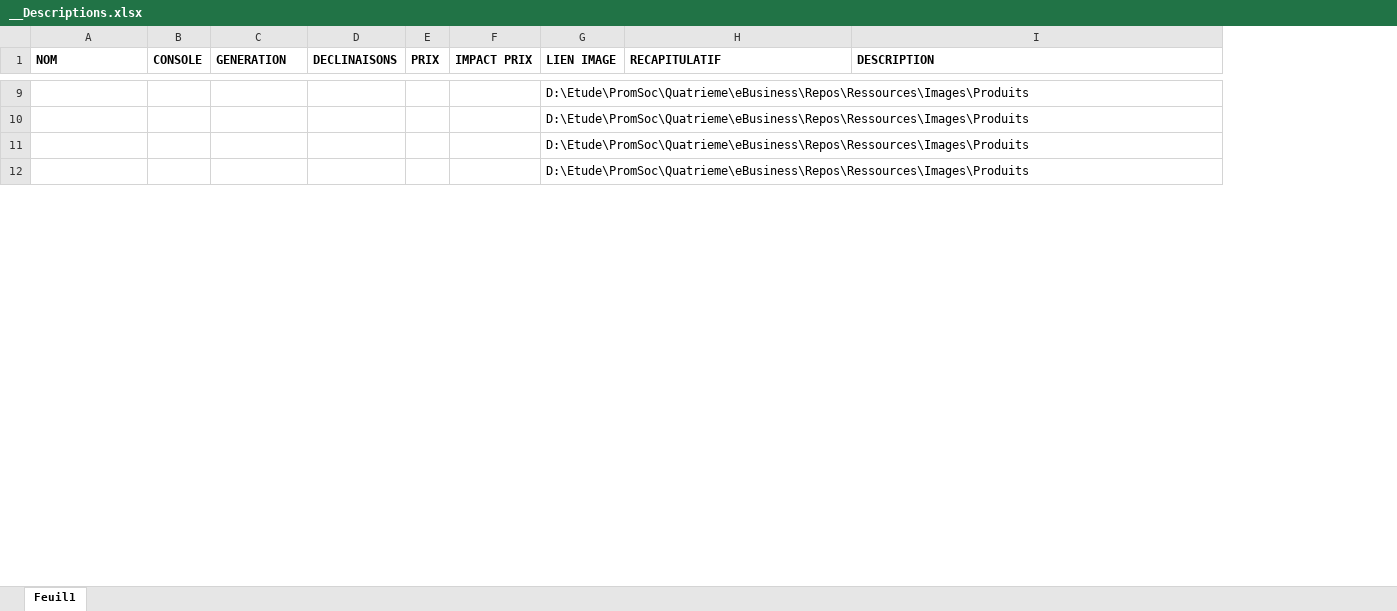
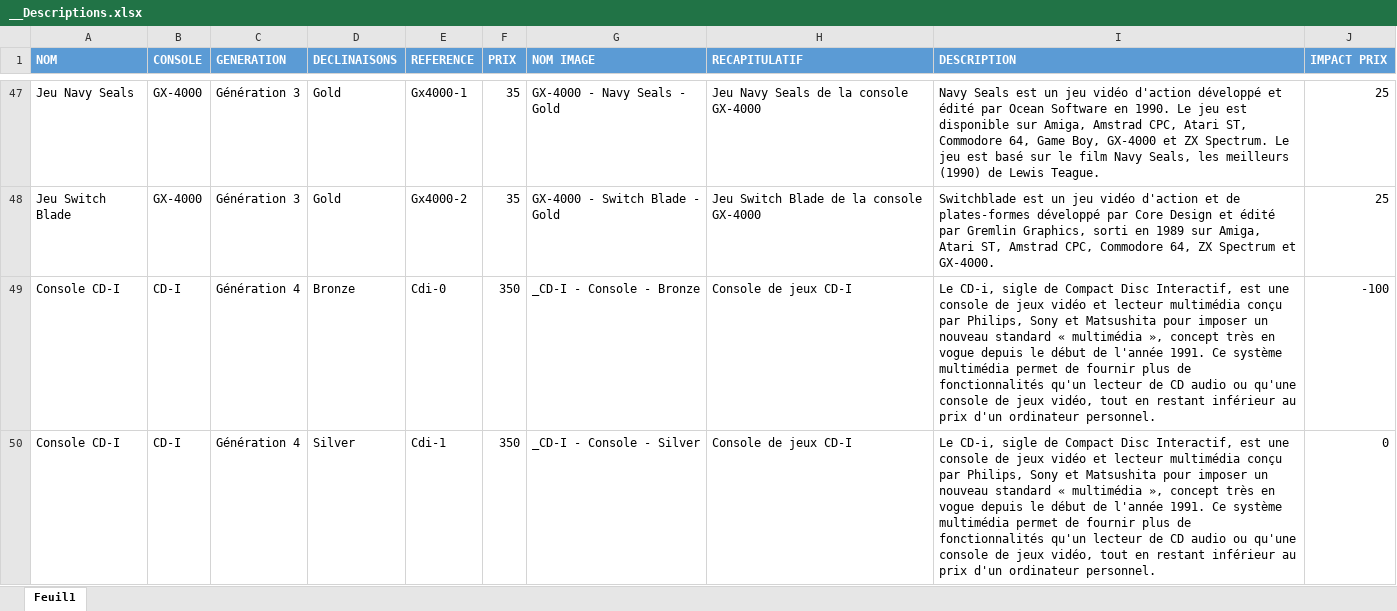
Before and after one commit to M-H92/projet-ebusiness, an Excel workbook: Ressources/Images/Produits/__Descriptions.xlsx, sheet Feuil1, drawn as a sheet; only a part is shown, gaps mark what is left out; values as stored, in another font and other column widths than the file's, no borders; table styles not drawn; removed rows and columns are numbered as before the commit, all else as after; the diff covers the shown part only; the diff names each change by its address in the sheet, - before the commit and + after, or states it on an @@ line.

Commit message:
feat(description): update

```diff
--- a/Ressources/Images/Produits/__Descriptions.xlsx (sheet Feuil1)
+++ b/Ressources/Images/Produits/__Descriptions.xlsx (sheet Feuil1)
+column E (REFERENCE), rows 47-50: Gx4000-1 | Gx4000-2 | Cdi-0 | Cdi-1
-column F (IMPACT PRIX), empty
-column G (LIEN IMAGE), rows 9-12: all D:\Etude\PromSoc\Quatrieme\eBusiness\Repos\Ressources\Images\Produits
+column G (NOM IMAGE), rows 47-50: GX-4000 - Navy Seals - Gold | GX-4000 - Switch Blade - Gold | _CD-I - Console - Bronze | _CD-I - Console - Silver
+column J (IMPACT PRIX), rows 47-50: 25 | 25 | -100 | 0
@@ A1:D1 fill: none → #5B9BD5, text colour: black → #FFFFFF @@
@@ F1 fill: none → #5B9BD5, text colour: black → #FFFFFF @@
@@ H1:I1 fill: none → #5B9BD5, text colour: black → #FFFFFF @@
-A47 (NOM): (empty)
+A47 (NOM): Jeu Navy Seals
-B47:B48 (CONSOLE): (empty)
+B47:B48 (CONSOLE): GX-4000
-C47:C48 (GENERATION): (empty)
+C47:C48 (GENERATION): Génération 3
-D47:D48 (DECLINAISONS): (empty)
+D47:D48 (DECLINAISONS): Gold
-F47:F48 (PRIX): (empty)
+F47:F48 (PRIX): 35
-H47 (RECAPITULATIF): (empty)
+H47 (RECAPITULATIF): Jeu Navy Seals de la console GX-4000
-I47 (DESCRIPTION): (empty)
+I47 (DESCRIPTION): Navy Seals est un jeu vidéo d'action développé et édité par Ocean Software en 1990. Le jeu est disponible sur Amiga, Amstrad CPC, Atari ST, Commodore 64, Game Boy, GX-4000 et ZX Spectrum. Le jeu est basé sur le film Navy Seals, les meilleurs (1990) de Lewis Teague.
-A48 (NOM): (empty)
+A48 (NOM): Jeu Switch Blade
-H48 (RECAPITULATIF): (empty)
+H48 (RECAPITULATIF): Jeu Switch Blade de la console GX-4000
-I48 (DESCRIPTION): (empty)
+I48 (DESCRIPTION): Switchblade est un jeu vidéo d'action et de plates-formes développé par Core Design et édité par Gremlin Graphics, sorti en 1989 sur Amiga, Atari ST, Amstrad CPC, Commodore 64, ZX Spectrum et GX-4000.
-A49:A50 (NOM): (empty)
+A49:A50 (NOM): Console CD-I
-B49:B50 (CONSOLE): (empty)
+B49:B50 (CONSOLE): CD-I
-C49:C50 (GENERATION): (empty)
+C49:C50 (GENERATION): Génération 4
-D49 (DECLINAISONS): (empty)
+D49 (DECLINAISONS): Bronze
-F49:F50 (PRIX): (empty)
+F49:F50 (PRIX): 350
-H49:H50 (RECAPITULATIF): (empty)
+H49:H50 (RECAPITULATIF): Console de jeux CD-I
-I49:I50 (DESCRIPTION): (empty)
+I49:I50 (DESCRIPTION): Le CD-i, sigle de Compact Disc Interactif, est une console de jeux vidéo et lecteur multimédia conçu par Philips, Sony et Matsushita pour imposer un nouveau standard « multimédia », concept très en vogue depuis le début de l'année 1991. Ce système multimédia permet de fournir plus de fonctionnalités qu'un lecteur de CD audio ou qu'une console de jeux vidéo, tout en restant inférieur au prix d'un ordinateur personnel.
-D50 (DECLINAISONS): (empty)
+D50 (DECLINAISONS): Silver
```
Also changed, not shown: 46 added rows, 4 moved rows and 259 edited cells elsewhere in this sheet.
